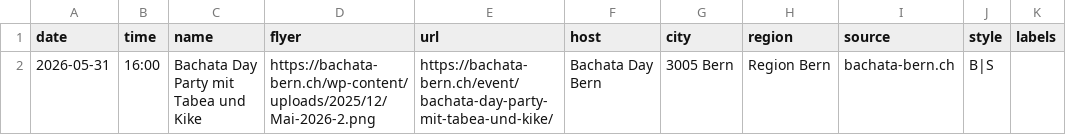
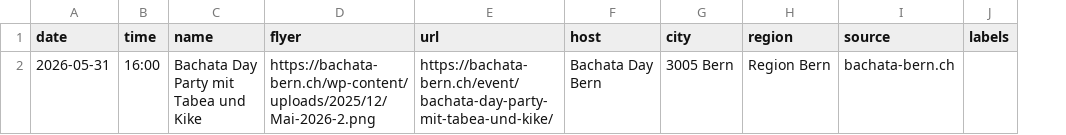
Before and after one commit to aendu/latin-events-be, a CSV file: data/events-bachata-bern.csv, drawn as a sheet; the diff names each change by its address in the sheet, - before the commit and + after, or states it on an @@ line.

```diff
--- a/data/events-bachata-bern.csv
+++ b/data/events-bachata-bern.csv
-column J (style), row 2: B|S
```
Also changed, not shown: data/events-dimelocantando.csv, 12 other files.
